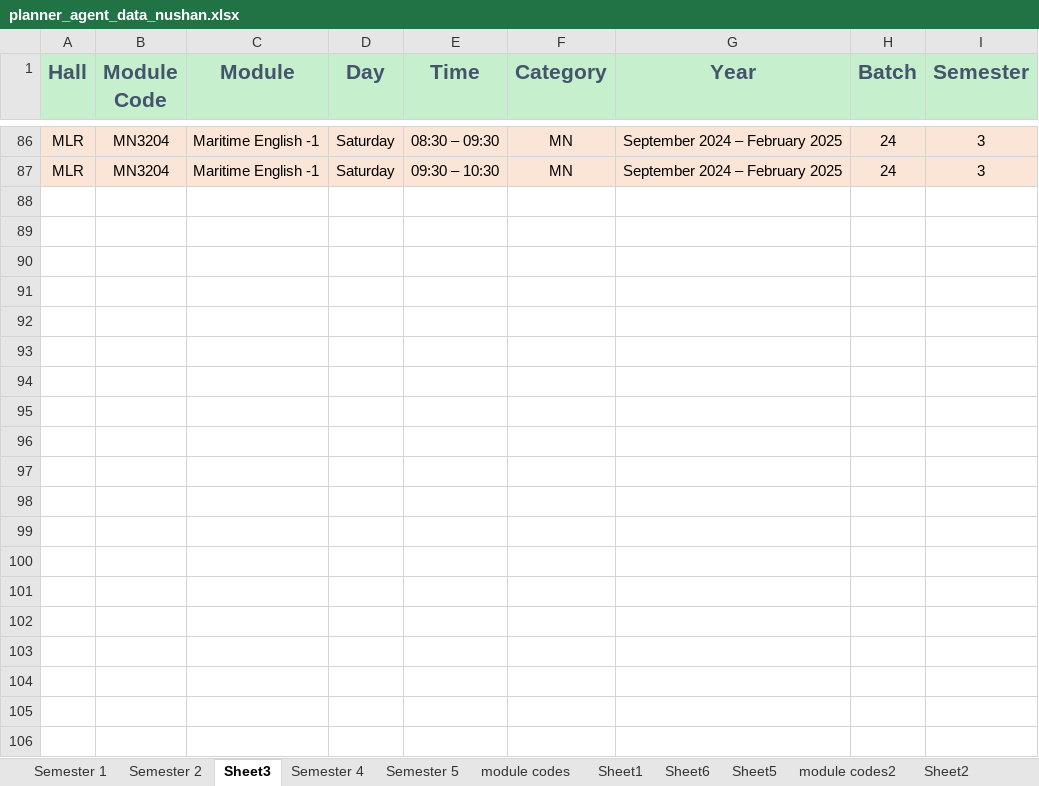
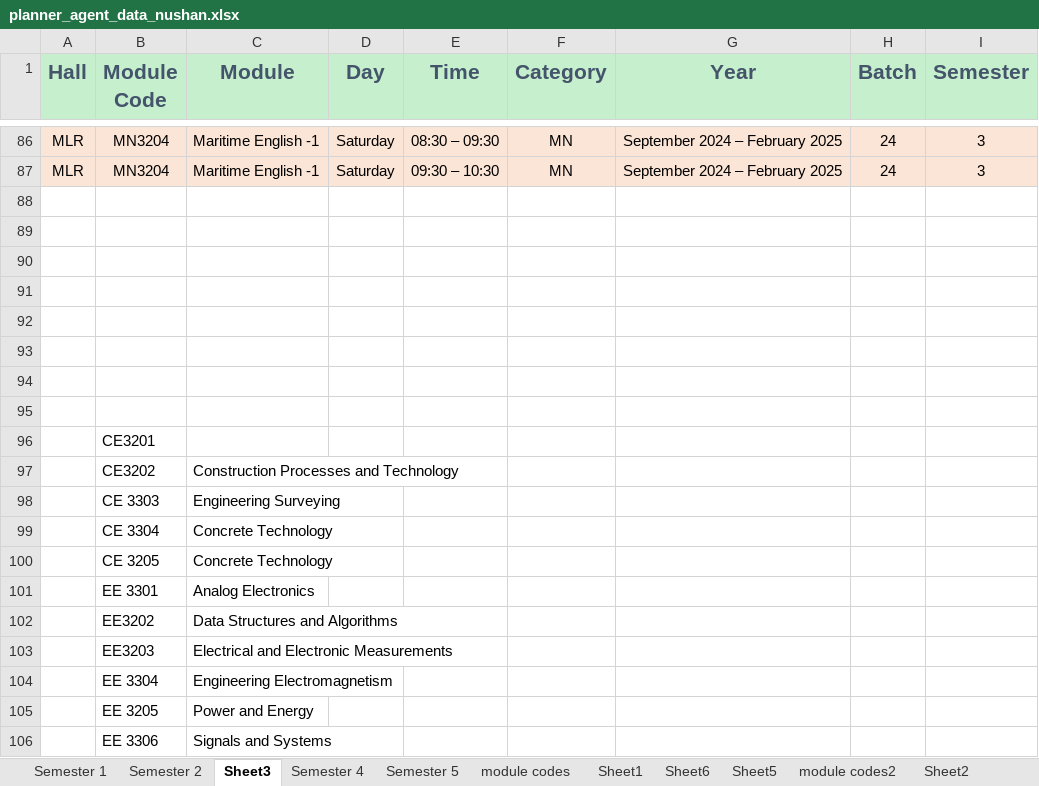
Before and after one commit to nushan2000/AI-Assistance-FOE, an Excel workbook: backend-Planner/data/planner_agent_data_nushan.xlsx, sheet Sheet3, drawn as a sheet; only a part is shown, gaps mark what is left out; values as stored, in another font and other column widths than the file's, no borders; charts and pictures not drawn; the diff covers the shown part only; the diff names each change by its address in the sheet, - before the commit and + after, or states it on an @@ line.

```diff
--- a/backend-Planner/data/planner_agent_data_nushan.xlsx (sheet Sheet3)
+++ b/backend-Planner/data/planner_agent_data_nushan.xlsx (sheet Sheet3)
+row 88: (empty)
+row 89: (empty)
+row 90: (empty)
+row 91: (empty)
+row 92: (empty)
+row 93: (empty)
+row 94: (empty)
+row 95: (empty)
+row 96:  | CE3201
+row 97:  | CE3202 | Construction Processes and Technology
+row 98:  | CE 3303 | Engineering Surveying
+row 99:  | CE 3304 | Concrete Technology
+row 100:  | CE 3205 | Concrete Technology
+row 101:  | EE 3301 | Analog Electronics
+row 102:  | EE3202 | Data Structures and Algorithms
+row 103:  | EE3203 | Electrical and Electronic Measurements
+row 104:  | EE 3304 | Engineering Electromagnetism
+row 105:  | EE 3205 | Power and Energy
+row 106:  | EE 3306 | Signals and Systems
```
Also changed, not shown: 15 added rows elsewhere in this sheet, sheet module codes, sheet Semester 5, sheet halls-exam, sheet Semester 1, sheet halls, other sheet tabs, formulas that keep their value, 4 other files.
